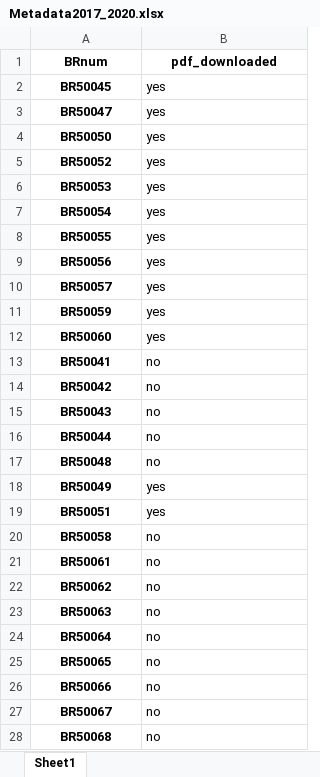
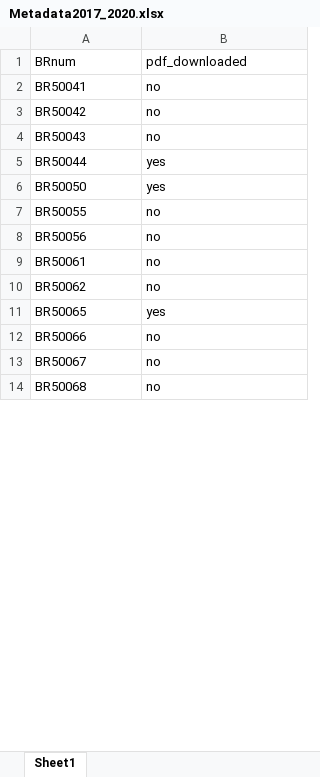
Before and after one commit to TornbjergSpecialiserne/SPAC-Projects, an Excel workbook: Week5/customer_data/Metadata2017_2020.xlsx, sheet Sheet1, drawn as a sheet; only a part is shown; values as stored, in another font and other column widths than the file's, no borders; table styles not drawn; removed rows and columns are numbered as before the commit, all else as after; the diff covers the shown part only; the diff names each change by its address in the sheet, - before the commit and + after, or states it on an @@ line.

```diff
--- a/Week5/customer_data/Metadata2017_2020.xlsx (sheet Sheet1)
+++ b/Week5/customer_data/Metadata2017_2020.xlsx (sheet Sheet1)
@@ A1:B1 bold: on → off, alignment: center → left @@
-row 2: BR50045 | yes
-row 3: BR50047 | yes
-row 4: BR50050 | yes
-row 5: BR50052 | yes
-row 6: BR50053 | yes
-row 7: BR50054 | yes
-row 8: BR50055 | yes
-row 9: BR50056 | yes
-row 10: BR50057 | yes
-row 11: BR50059 | yes
-row 12: BR50060 | yes
@@ A2:A5 bold: on → off, alignment: center → left @@
-B5: no
+B5: yes
-row 17: BR50048 | no
-row 18: BR50049 | yes
-A6: BR50051
+A6: BR50050
@@ A6:A7 bold: on → off, alignment: center → left @@
-A7: BR50058
+A7: BR50055
+row 8: BR50056 | no
@@ A9:A10 bold: on → off, alignment: center → left @@
-row 23: BR50063 | no
-row 24: BR50064 | no
@@ A11:A14 bold: on → off, alignment: center → left @@
-B11: no
+B11: yes
```
Also changed, not shown: 4 added rows, 1 removed row, 1 edited cell and cell formats elsewhere in this sheet, 7 other files.
